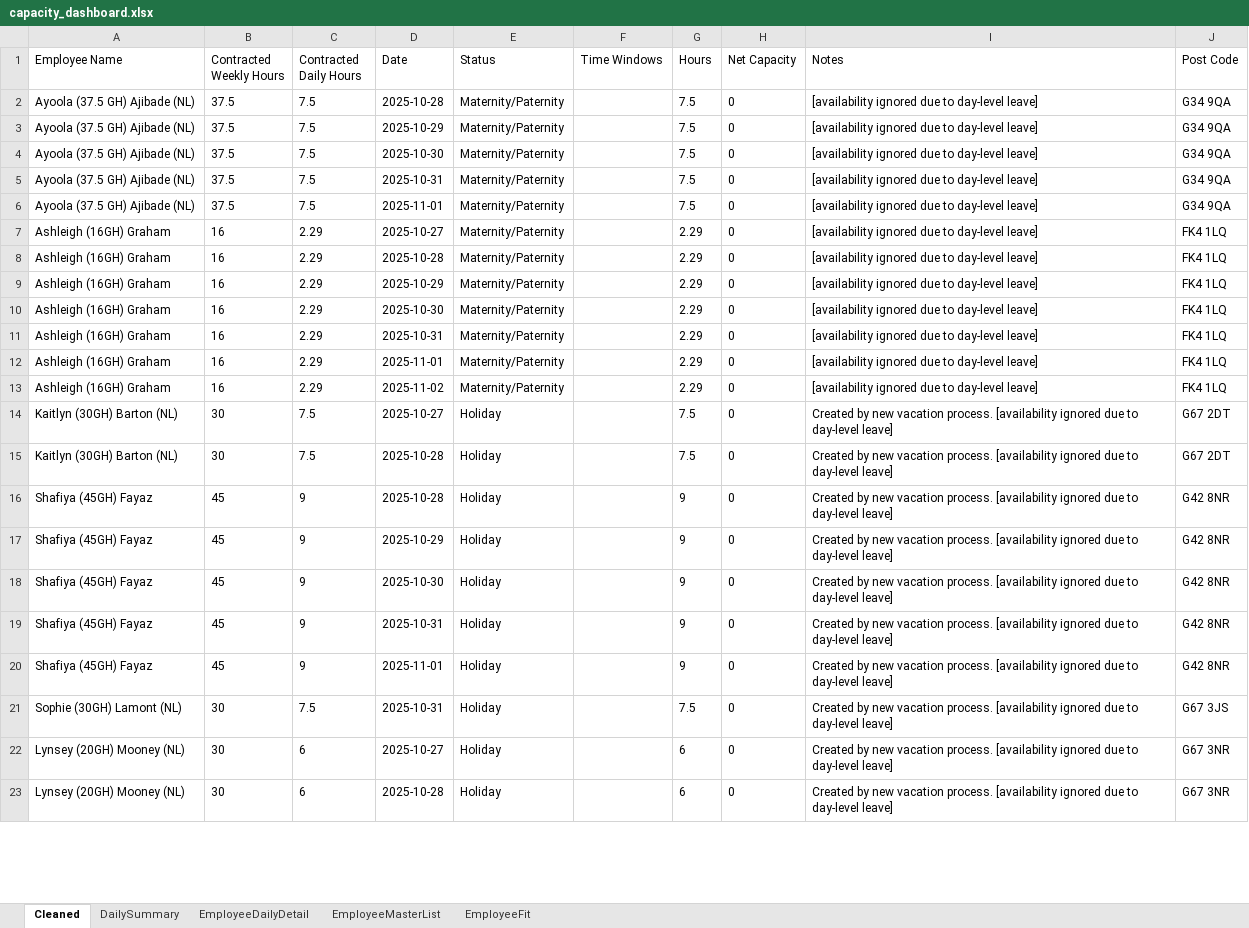
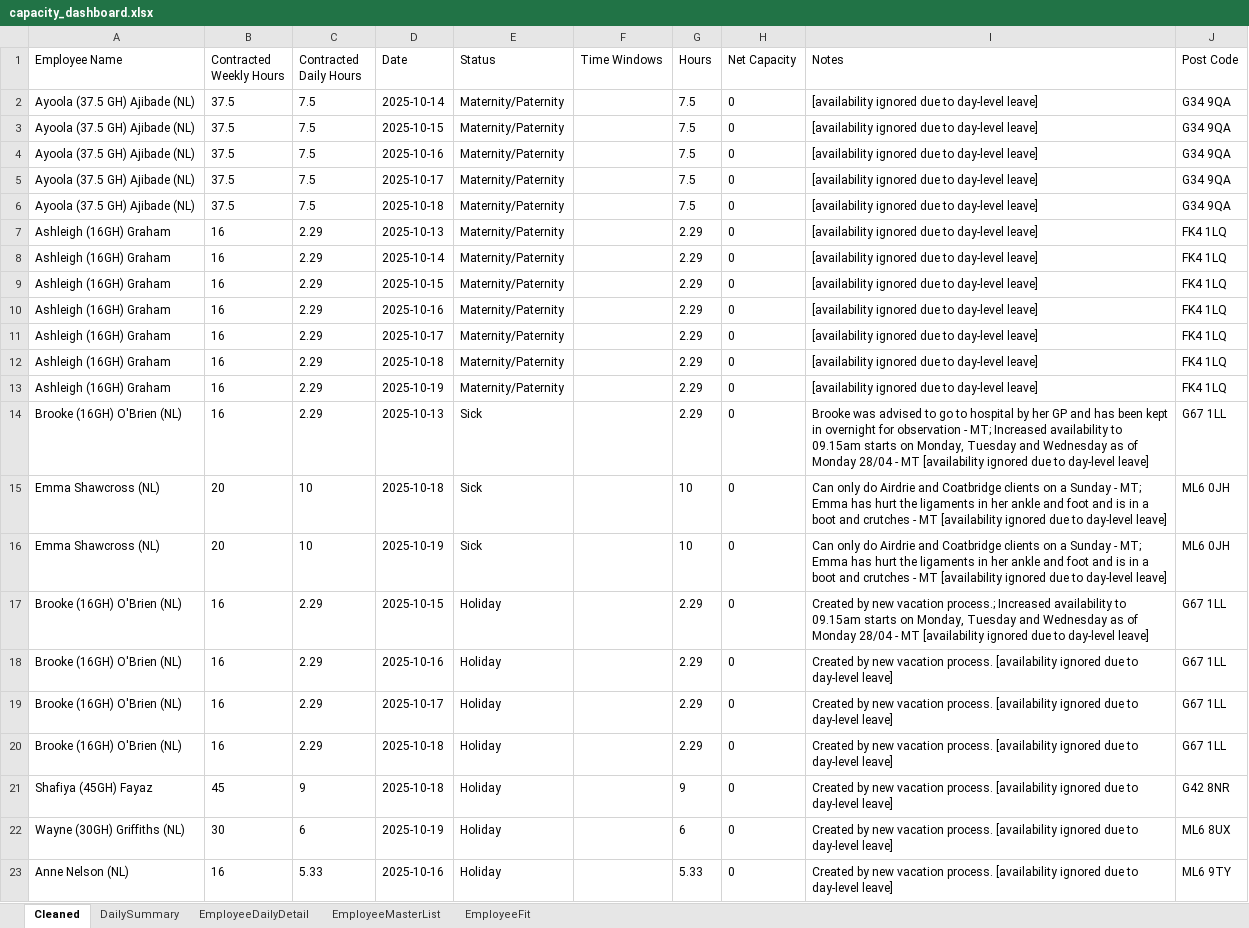
Before and after one commit to Mustansar-tech/CareCapacity, an Excel workbook: capacity_dashboard.xlsx, sheet Cleaned, drawn as a sheet; only a part is shown; values as stored, in another font and other column widths than the file's, no borders; removed rows and columns are numbered as before the commit, all else as after; the diff covers the shown part only; the diff names each change by its address in the sheet, - before the commit and + after, or states it on an @@ line.

```diff
--- a/capacity_dashboard.xlsx (sheet Cleaned)
+++ b/capacity_dashboard.xlsx (sheet Cleaned)
-D2 (Date): 2025-10-28
+D2 (Date): 2025-10-14
-D3 (Date): 2025-10-29
+D3 (Date): 2025-10-15
-D4 (Date): 2025-10-30
+D4 (Date): 2025-10-16
-D5 (Date): 2025-10-31
+D5 (Date): 2025-10-17
-D6 (Date): 2025-11-01
+D6 (Date): 2025-10-18
-D7 (Date): 2025-10-27
+D7 (Date): 2025-10-13
-D8 (Date): 2025-10-28
+D8 (Date): 2025-10-14
-D9 (Date): 2025-10-29
+D9 (Date): 2025-10-15
-D10 (Date): 2025-10-30
+D10 (Date): 2025-10-16
-D11 (Date): 2025-10-31
+D11 (Date): 2025-10-17
-D12 (Date): 2025-11-01
+D12 (Date): 2025-10-18
-D13 (Date): 2025-11-02
+D13 (Date): 2025-10-19
-row 14: Kaitlyn (30GH) Barton (NL) | 30 | 7.5 | 2025-10-27 | Holiday |  | 7.5 | 0 | Created by new vacation process. [availability ignored due to day-level leave] | G67 2DT
-row 15: Kaitlyn (30GH) Barton (NL) | 30 | 7.5 | 2025-10-28 | Holiday |  | 7.5 | 0 | Created by new vacation process. [availability ignored due to day-level leave] | G67 2DT
-row 16: Shafiya (45GH) Fayaz | 45 | 9 | 2025-10-28 | Holiday |  | 9 | 0 | Created by new vacation process. [availability ignored due to day-level leave] | G42 8NR
-row 17: Shafiya (45GH) Fayaz | 45 | 9 | 2025-10-29 | Holiday |  | 9 | 0 | Created by new vacation process. [availability ignored due to day-level leave] | G42 8NR
-row 18: Shafiya (45GH) Fayaz | 45 | 9 | 2025-10-30 | Holiday |  | 9 | 0 | Created by new vacation process. [availability ignored due to day-level leave] | G42 8NR
-row 19: Shafiya (45GH) Fayaz | 45 | 9 | 2025-10-31 | Holiday |  | 9 | 0 | Created by new vacation process. [availability ignored due to day-level leave] | G42 8NR
+row 14: Brooke (16GH) O'Brien (NL) | 16 | 2.29 | 2025-10-13 | Sick |  | 2.29 | 0 | Brooke was advised to go to hospital by her GP and has been kept in overnight for observation - MT; Increased availability to 09.15am starts on Monday, Tuesday and Wednesday as of Monday 28/04 - MT [availability ignored due to day-level leave] | G67 1LL
+row 15: Emma Shawcross (NL) | 20 | 10 | 2025-10-18 | Sick |  | 10 | 0 | Can only do Airdrie and Coatbridge clients on a Sunday - MT; Emma has hurt the ligaments in her ankle and foot and is in a boot and crutches - MT [availability ignored due to day-level leave] | ML6 0JH
+row 16: Emma Shawcross (NL) | 20 | 10 | 2025-10-19 | Sick |  | 10 | 0 | Can only do Airdrie and Coatbridge clients on a Sunday - MT; Emma has hurt the ligaments in her ankle and foot and is in a boot and crutches - MT [availability ignored due to day-level leave] | ML6 0JH
+row 17: Brooke (16GH) O'Brien (NL) | 16 | 2.29 | 2025-10-15 | Holiday |  | 2.29 | 0 | Created by new vacation process.; Increased availability to 09.15am starts on Monday, Tuesday and Wednesday as of Monday 28/04 - MT [availability ignored due to day-level leave] | G67 1LL
+row 18: Brooke (16GH) O'Brien (NL) | 16 | 2.29 | 2025-10-16 | Holiday |  | 2.29 | 0 | Created by new vacation process. [availability ignored due to day-level leave] | G67 1LL
+row 19: Brooke (16GH) O'Brien (NL) | 16 | 2.29 | 2025-10-17 | Holiday |  | 2.29 | 0 | Created by new vacation process. [availability ignored due to day-level leave] | G67 1LL
+row 20: Brooke (16GH) O'Brien (NL) | 16 | 2.29 | 2025-10-18 | Holiday |  | 2.29 | 0 | Created by new vacation process. [availability ignored due to day-level leave] | G67 1LL
-D21 (Date): 2025-11-01
+D21 (Date): 2025-10-18
-row 21: Sophie (30GH) Lamont (NL) | 30 | 7.5 | 2025-10-31 | Holiday |  | 7.5 | 0 | Created by new vacation process. [availability ignored due to day-level leave] | G67 3JS
-A22 (Employee Name): Lynsey (20GH) Mooney (NL)
+A22 (Employee Name): Wayne (30GH) Griffiths (NL)
-D22 (Date): 2025-10-27
+D22 (Date): 2025-10-19
-J22 (Post Code): G67 3NR
+J22 (Post Code): ML6 8UX
-row 23: Lynsey (20GH) Mooney (NL) | 30 | 6 | 2025-10-28 | Holiday |  | 6 | 0 | Created by new vacation process. [availability ignored due to day-level leave] | G67 3NR
+row 23: Anne Nelson (NL) | 16 | 5.33 | 2025-10-16 | Holiday |  | 5.33 | 0 | Created by new vacation process. [availability ignored due to day-level leave] | ML6 9TY
```
Also changed, not shown: other rows of this sheet, sheet EmployeeDailyDetail, sheet EmployeeFit, sheet DailySummary, sheet EmployeeMasterList, 1 other file.
